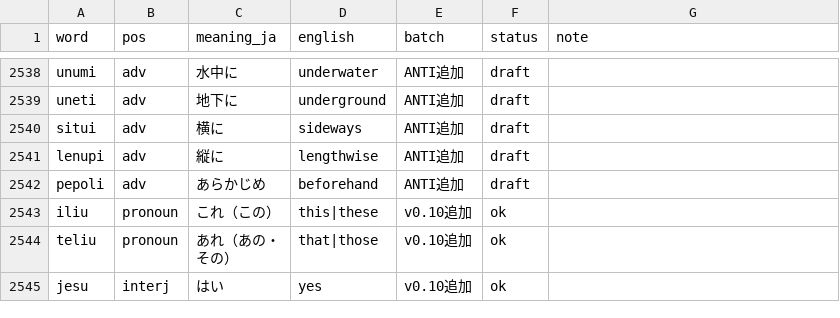
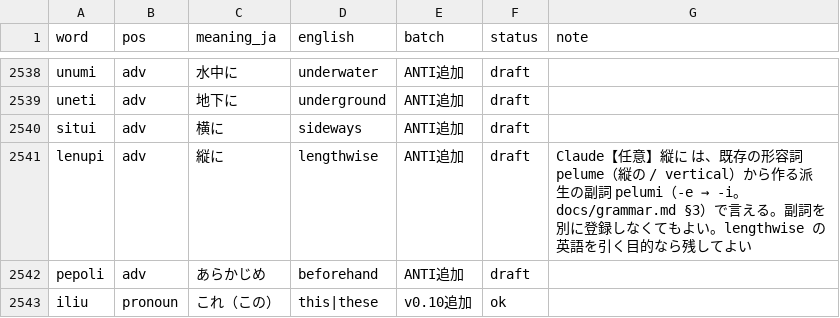
Before and after one commit to kohga1220-stack/logi, a CSV file: dictionary/word_review.csv, drawn as a sheet; only a part is shown, gaps mark what is left out; the shorter side is filled out with more unchanged rows; the diff covers the shown part only.

```diff
--- a/dictionary/word_review.csv
+++ b/dictionary/word_review.csv
@@ -2540,3 +2540,3 @@ uneti,adv,地下に,underground,ANTI追加,draft,
 situi,adv,横に,sideways,ANTI追加,draft,
-lenupi,adv,縦に,lengthwise,ANTI追加,draft,
+lenupi,adv,縦に,lengthwise,ANTI追加,draft,Claude【任意】縦に は、既存の形容詞 pelume（縦の / vertical）から作る派生の副詞 pelumi（-e → -i。docs/grammar.md §3）で言える。副詞を別に登録しなくてもよい。lengthwise の英語を引く目的なら残してよい
 pepoli,adv,あらかじめ,beforehand,ANTI追加,draft,
```
Also changed, not shown: 9 edited cells elsewhere in this file, 2 other files.
